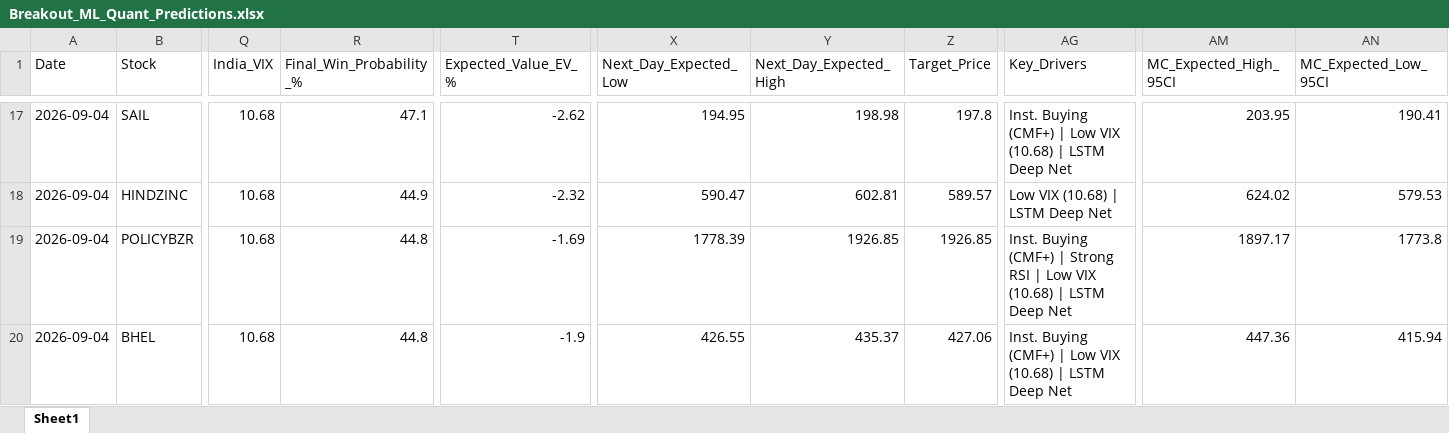
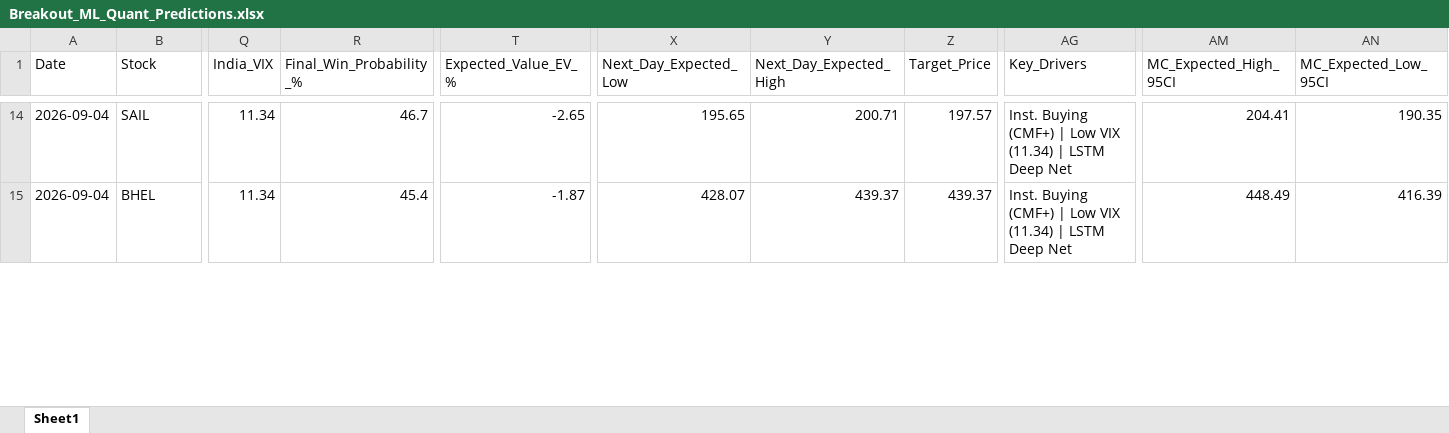
Before and after one commit to chiragkuk24/Final-Stocks, an Excel workbook: Breakout_ML_Quant_Predictions.xlsx, sheet Sheet1, drawn as a sheet; only a part is shown, gaps mark what is left out; values as stored, in another font and other column widths than the file's, no borders; removed rows and columns are numbered as before the commit, all else as after; rows hold the shown columns only; the diff covers the shown part only; the diff names each change by its address in the sheet, - before the commit and + after, or states it on an @@ line.

```diff
--- a/Breakout_ML_Quant_Predictions.xlsx (sheet Sheet1)
+++ b/Breakout_ML_Quant_Predictions.xlsx (sheet Sheet1)
-Q14 (India_VIX): 10.68
+Q14 (India_VIX): 11.34
-R14 (Final_Win_Probability_%): 47.1
+R14 (Final_Win_Probability_%): 46.7
-T14 (Expected_Value_EV_%): -2.62
+T14 (Expected_Value_EV_%): -2.65
-X14 (Next_Day_Expected_Low): 194.95
+X14 (Next_Day_Expected_Low): 195.65
-Y14 (Next_Day_Expected_High): 198.98
+Y14 (Next_Day_Expected_High): 200.71
-Z14 (Target_Price): 197.8
+Z14 (Target_Price): 197.57
-AG14 (Key_Drivers): …Low VIX (10.68) | LSTM…
+AG14 (Key_Drivers): …Low VIX (11.34) | LSTM…
-AM14 (MC_Expected_High_95CI): 203.95
+AM14 (MC_Expected_High_95CI): 204.41
-AN14 (MC_Expected_Low_95CI): 190.41
+AN14 (MC_Expected_Low_95CI): 190.35
-row 18: 2026-09-04 | HINDZINC | 10.68 | 44.9 | -2.32 | 590.47 | 602.81 | 589.57 | Low VIX (10.68) | LSTM Deep Net | 624.02 | 579.53
-row 19: 2026-09-04 | POLICYBZR | 10.68 | 44.8 | -1.69 | 1778.39 | 1926.85 | 1926.85 | Inst. Buying (CMF+) | Strong RSI | Low VIX (10.68) | LSTM Deep Net | 1897.17 | 1773.8
-Q15 (India_VIX): 10.68
+Q15 (India_VIX): 11.34
-R15 (Final_Win_Probability_%): 44.8
+R15 (Final_Win_Probability_%): 45.4
-T15 (Expected_Value_EV_%): -1.9
+T15 (Expected_Value_EV_%): -1.87
-X15 (Next_Day_Expected_Low): 426.55
+X15 (Next_Day_Expected_Low): 428.07
-Y15 (Next_Day_Expected_High): 435.37
+Y15 (Next_Day_Expected_High): 439.37
-Z15 (Target_Price): 427.06
+Z15 (Target_Price): 439.37
-AG15 (Key_Drivers): …Low VIX (10.68) | LSTM…
+AG15 (Key_Drivers): …Low VIX (11.34) | LSTM…
-AM15 (MC_Expected_High_95CI): 447.36
+AM15 (MC_Expected_High_95CI): 448.49
-AN15 (MC_Expected_Low_95CI): 415.94
+AN15 (MC_Expected_Low_95CI): 416.39
```
Also changed, not shown: 2 added rows, 7 removed rows and 148 edited cells elsewhere in this sheet, Final_Breakout_List.xlsx, 2 other files.
